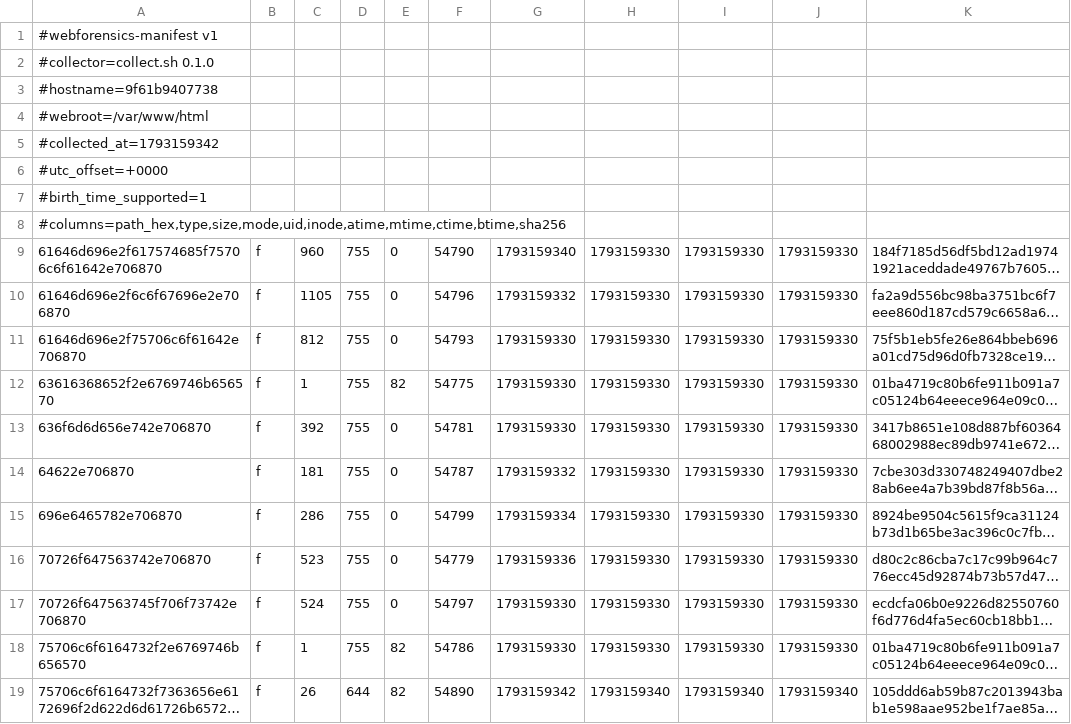
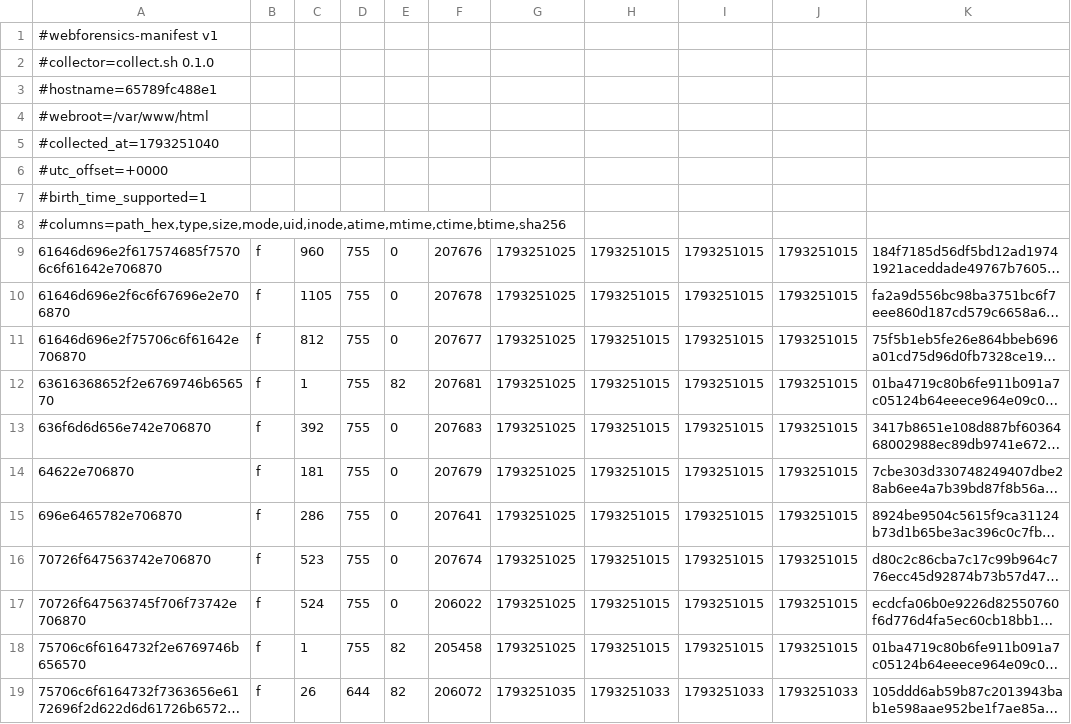
Before and after one commit to dhio0/webforensics, a TSV file: benchmark/scenarios/b/evidence/manifest.tsv, drawn as a sheet; long unchanged cells end in …; the diff names each change by its address in the sheet, - before the commit and + after, or states it on an @@ line.

```diff
--- a/benchmark/scenarios/b/evidence/manifest.tsv
+++ b/benchmark/scenarios/b/evidence/manifest.tsv
-A3: #hostname=9f61b9407738
+A3: #hostname=65789fc488e1
-A5: #collected_at=1793159342
+A5: #collected_at=1793251040
-F9: 54790
+F9: 207676
-G9: 1793159340
+G9: 1793251025
-H9:H18: 1793159330
+H9:H18: 1793251015
-I9:I18: 1793159330
+I9:I18: 1793251015
-J9:J18: 1793159330
+J9:J18: 1793251015
-F10: 54796
+F10: 207678
-G10: 1793159332
+G10: 1793251025
-F11: 54793
+F11: 207677
-G11:G13: 1793159330
+G11:G13: 1793251025
-F12: 54775
+F12: 207681
-F13: 54781
+F13: 207683
-F14: 54787
+F14: 207679
-G14: 1793159332
+G14: 1793251025
-F15: 54799
+F15: 207641
-G15: 1793159334
+G15: 1793251025
-F16: 54779
+F16: 207674
-G16: 1793159336
+G16: 1793251025
-F17: 54797
+F17: 206022
-G17:G18: 1793159330
+G17:G18: 1793251025
-F18: 54786
+F18: 205458
-F19: 54890
+F19: 206072
-G19: 1793159342
+G19: 1793251035
-H19: 1793159340
+H19: 1793251033
-I19: 1793159340
+I19: 1793251033
-J19: 1793159340
+J19: 1793251033
```
Also changed, not shown: benchmark/scenarios/a/evidence/manifest.tsv, benchmark/scenarios/d/evidence/baseline.tsv, 47 other files.
